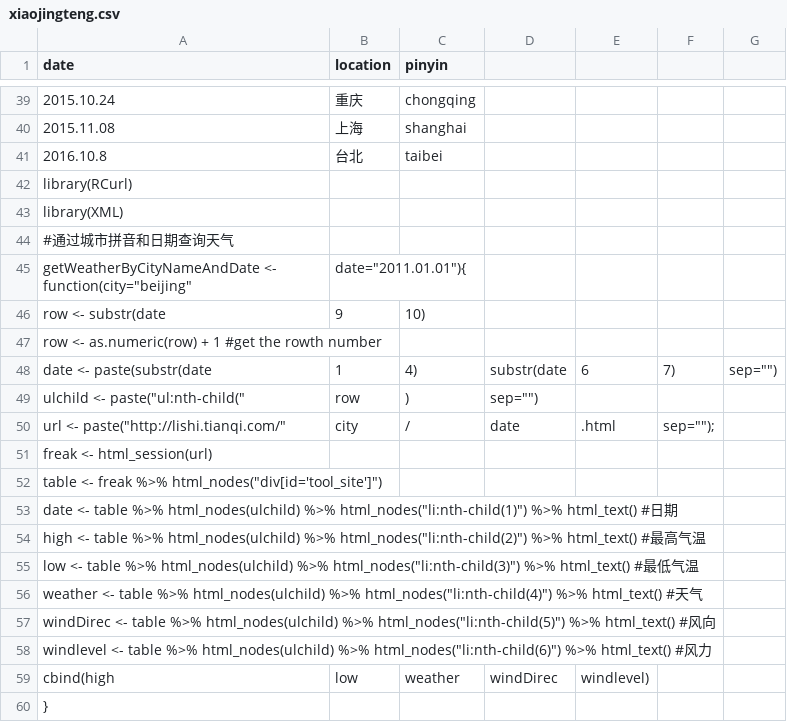
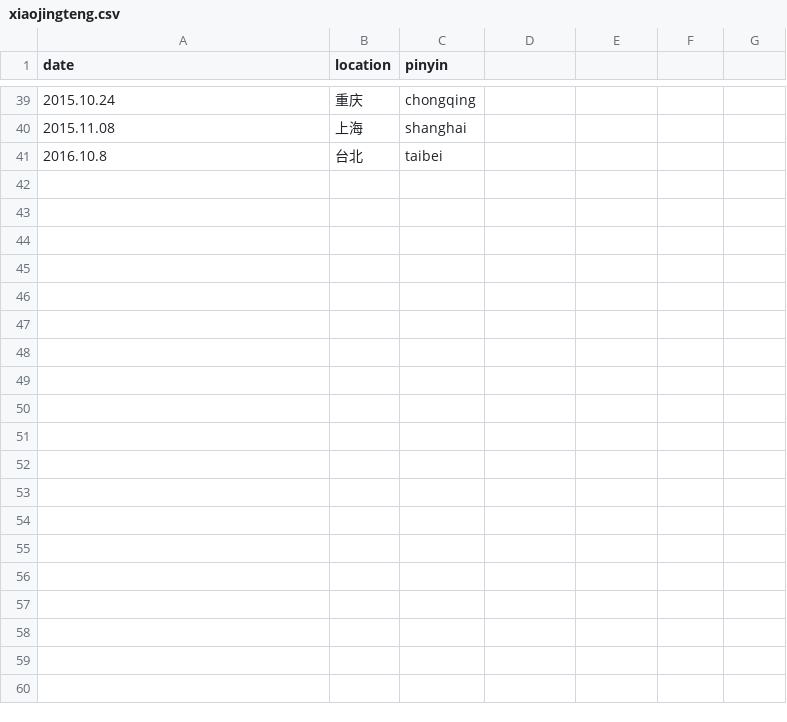
Before and after one commit to davidsxf/DataMiningAssignment, a CSV file: res/xiaojingteng.csv, drawn as a sheet; only a part is shown, gaps mark what is left out; the diff names each change by its address in the sheet, - before the commit and + after, or states it on an @@ line.

Commit message:
update

```diff
--- a/res/xiaojingteng.csv
+++ b/res/xiaojingteng.csv
-row 42: library(RCurl)
-row 43: library(XML)
-row 44: #通过城市拼音和日期查询天气
-row 45: getWeatherByCityNameAndDate <- function(city="beijing" | date="2011.01.01"){
-row 46: row <- substr(date | 9 | 10)
-row 47: row <- as.numeric(row) + 1 #get the rowth number
-row 48: date <- paste(substr(date | 1 | 4) | substr(date | 6 | 7) | sep="")
-row 49: ulchild <- paste("ul:nth-child(" | row | ) | sep="")
-row 50: url <- paste("http://lishi.tianqi.com/" | city | / | date | .html | sep="");
-row 51: freak <- html_session(url)
-row 52: table <- freak %>% html_nodes("div[id='tool_site']")
-row 53: date <- table %>% html_nodes(ulchild) %>% html_nodes("li:nth-child(1)") %>% html_text() #日期
-row 54: high <- table %>% html_nodes(ulchild) %>% html_nodes("li:nth-child(2)") %>% html_text() #最高气温
-row 55: low <- table %>% html_nodes(ulchild) %>% html_nodes("li:nth-child(3)") %>% html_text() #最低气温
-row 56: weather <- table %>% html_nodes(ulchild) %>% html_nodes("li:nth-child(4)") %>% html_text() #天气
-row 57: windDirec <- table %>% html_nodes(ulchild) %>% html_nodes("li:nth-child(5)") %>% html_text() #风向
-row 58: windlevel <- table %>% html_nodes(ulchild) %>% html_nodes("li:nth-child(6)") %>% html_text() #风力
-row 59: cbind(high | low | weather | windDirec | windlevel)
-row 60: }
```
